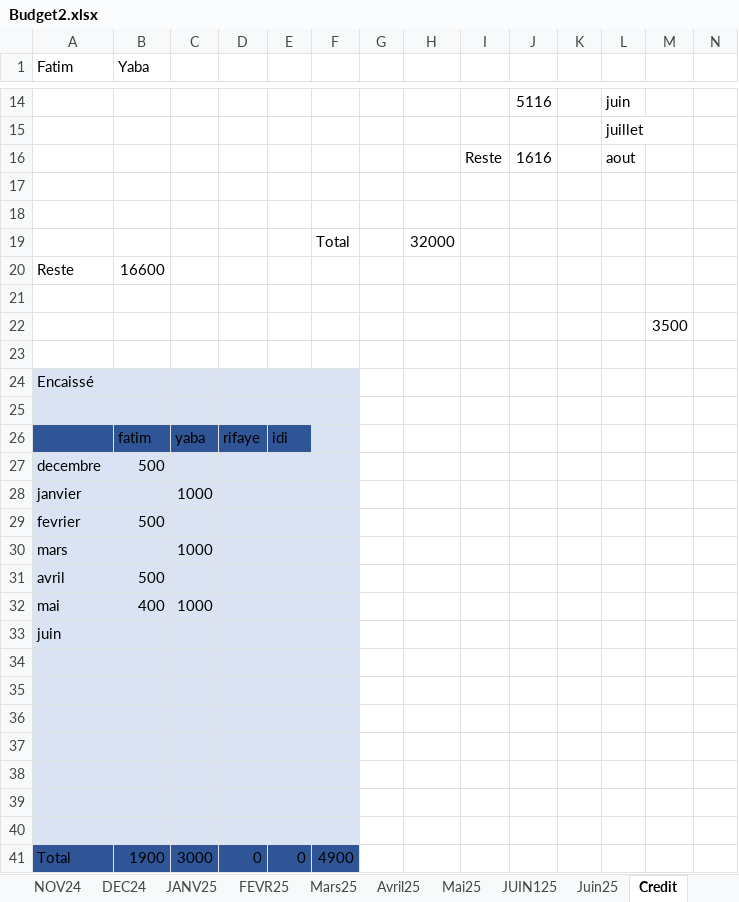
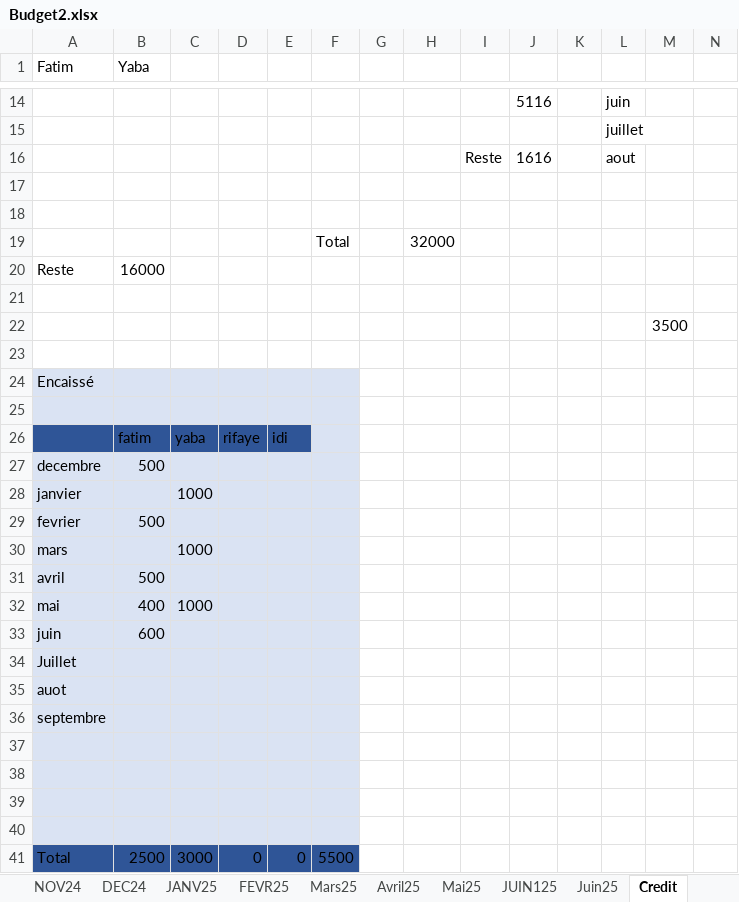
Before and after one commit to Aboudara/myDocs, an Excel workbook: Budget2.xlsx, sheet Credit, drawn as a sheet; only a part is shown, gaps mark what is left out; values as stored, in another font and other column widths than the file's, no borders; removed rows and columns are numbered as before the commit, all else as after; rows hold the shown columns only; the diff names each change by its address in the sheet, - before the commit and + after, or states it on an @@ line.

Commit message:
16062025

```diff
--- a/Budget2.xlsx (sheet Credit)
+++ b/Budget2.xlsx (sheet Credit)
-B20 (Yaba): 16600
+B20 (Yaba): 16000
-B33 (Yaba): (empty)
+B33 (Yaba): 600
+row 34: Juillet
+row 35: auot
+row 36: septembre
-row 38: (empty)
-row 39: (empty)
-row 40: (empty)
-B41 (Yaba): 1900
+B41 (Yaba): 2500
-F41: 4900
+F41: 5500
```
